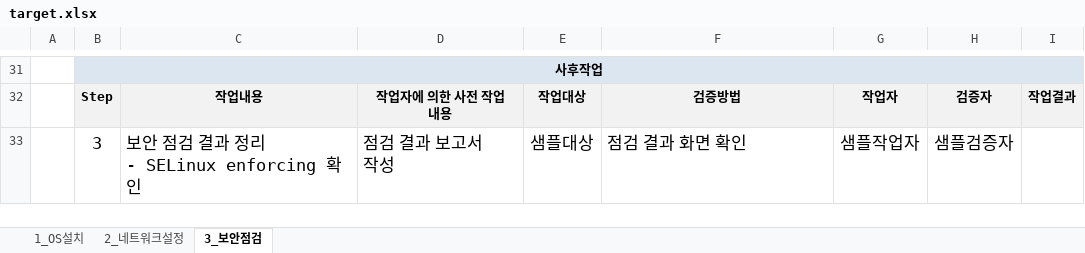
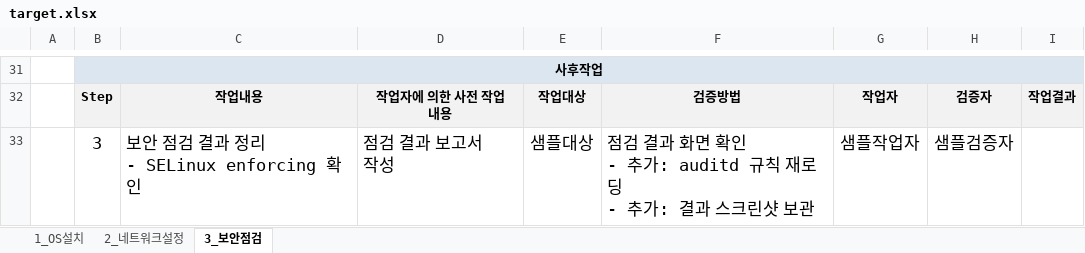
Before and after one commit to qazx2675/myrepo, an Excel workbook: target.xlsx, sheet 3_보안점검, drawn as a sheet; only a part is shown, gaps mark what is left out; values as stored, in another font and other column widths than the file's, no borders; charts and pictures not drawn; ↵ is a line break in a cell; the diff names each change by its address in the sheet, - before the commit and + after, or states it on an @@ line.

```diff
--- a/target.xlsx (sheet 3_보안점검)
+++ b/target.xlsx (sheet 3_보안점검)
-F33: 점검 결과 화면 확인
+F33: 점검 결과 화면 확인 ↵ - 추가: auditd 규칙 재로딩 ↵ - 추가: 결과 스크린샷 보관
```
Also changed, not shown: sheet 1_OS설치, charts or pictures, 4 other files.
